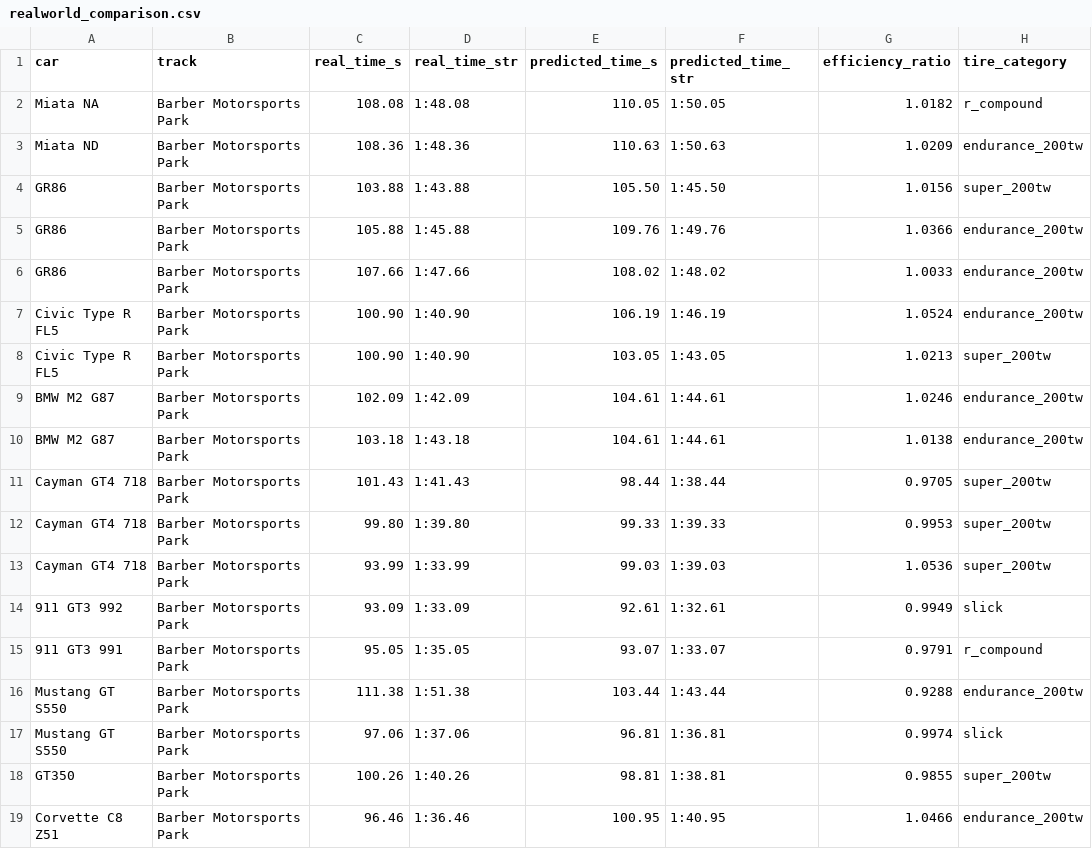
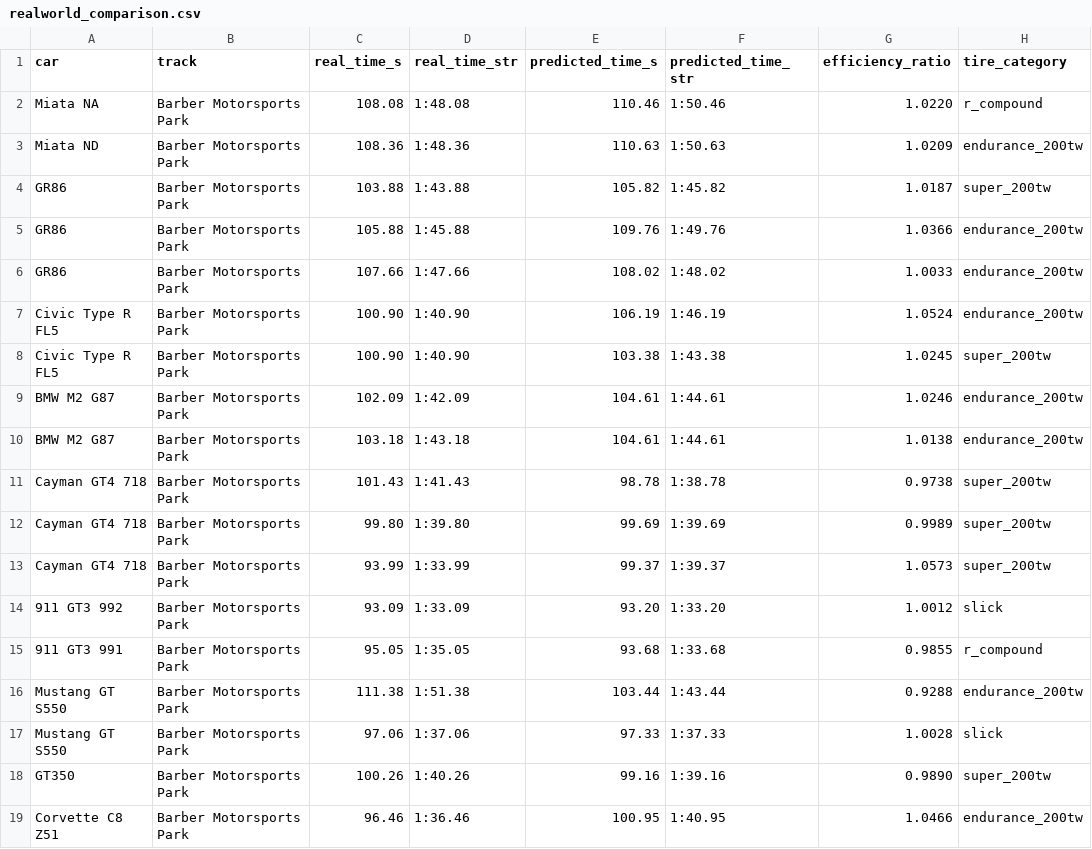
Before and after one commit to slazien/cataclysm, a CSV file: data/realworld_comparison.csv, drawn as a sheet; only a part is shown; the diff covers the shown part only; the diff names each change by its address in the sheet, - before the commit and + after, or states it on an @@ line.

```diff
--- a/data/realworld_comparison.csv
+++ b/data/realworld_comparison.csv
-E2 (predicted_time_s): 110.05
+E2 (predicted_time_s): 110.46
-F2 (predicted_time_str): 1:50.05
+F2 (predicted_time_str): 1:50.46
-G2 (efficiency_ratio): 1.0182
+G2 (efficiency_ratio): 1.0220
-E4 (predicted_time_s): 105.50
+E4 (predicted_time_s): 105.82
-F4 (predicted_time_str): 1:45.50
+F4 (predicted_time_str): 1:45.82
-G4 (efficiency_ratio): 1.0156
+G4 (efficiency_ratio): 1.0187
-E8 (predicted_time_s): 103.05
+E8 (predicted_time_s): 103.38
-F8 (predicted_time_str): 1:43.05
+F8 (predicted_time_str): 1:43.38
-G8 (efficiency_ratio): 1.0213
+G8 (efficiency_ratio): 1.0245
-E11 (predicted_time_s): 98.44
+E11 (predicted_time_s): 98.78
-F11 (predicted_time_str): 1:38.44
+F11 (predicted_time_str): 1:38.78
-G11 (efficiency_ratio): 0.9705
+G11 (efficiency_ratio): 0.9738
-E12 (predicted_time_s): 99.33
+E12 (predicted_time_s): 99.69
-F12 (predicted_time_str): 1:39.33
+F12 (predicted_time_str): 1:39.69
-G12 (efficiency_ratio): 0.9953
+G12 (efficiency_ratio): 0.9989
-E13 (predicted_time_s): 99.03
+E13 (predicted_time_s): 99.37
-F13 (predicted_time_str): 1:39.03
+F13 (predicted_time_str): 1:39.37
-G13 (efficiency_ratio): 1.0536
+G13 (efficiency_ratio): 1.0573
-E14 (predicted_time_s): 92.61
+E14 (predicted_time_s): 93.20
-F14 (predicted_time_str): 1:32.61
+F14 (predicted_time_str): 1:33.20
-G14 (efficiency_ratio): 0.9949
+G14 (efficiency_ratio): 1.0012
-E15 (predicted_time_s): 93.07
+E15 (predicted_time_s): 93.68
-F15 (predicted_time_str): 1:33.07
+F15 (predicted_time_str): 1:33.68
-G15 (efficiency_ratio): 0.9791
+G15 (efficiency_ratio): 0.9855
-E17 (predicted_time_s): 96.81
+E17 (predicted_time_s): 97.33
-F17 (predicted_time_str): 1:36.81
+F17 (predicted_time_str): 1:37.33
-G17 (efficiency_ratio): 0.9974
+G17 (efficiency_ratio): 1.0028
-E18 (predicted_time_s): 98.81
+E18 (predicted_time_s): 99.16
-F18 (predicted_time_str): 1:38.81
+F18 (predicted_time_str): 1:39.16
-G18 (efficiency_ratio): 0.9855
+G18 (efficiency_ratio): 0.9890
```
Also changed, not shown: 33 edited cells elsewhere in this file, 4 other files.
